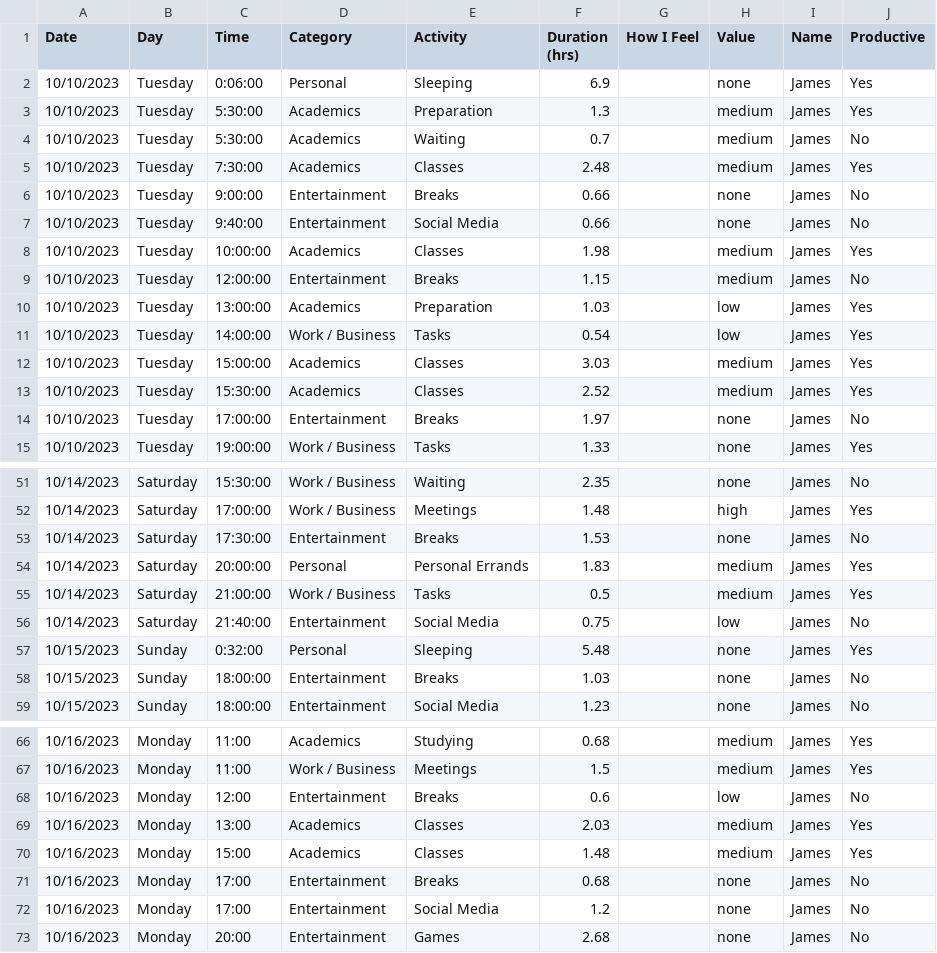
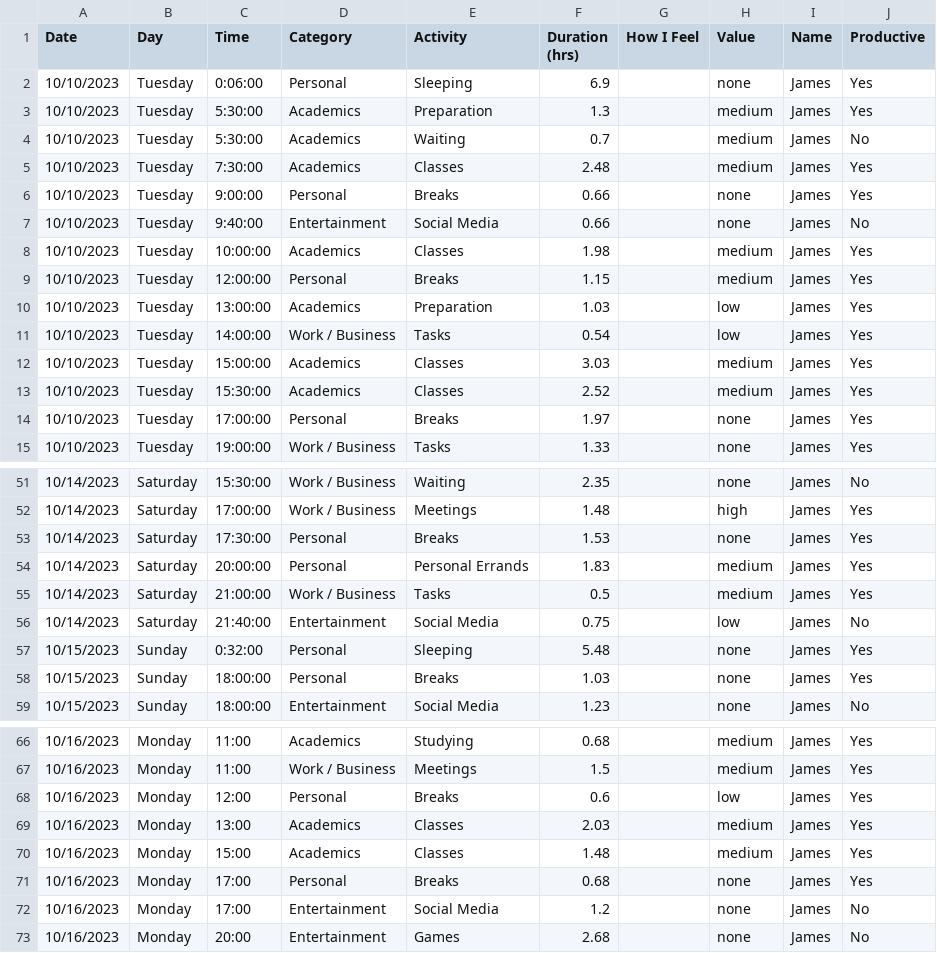
Before and after one commit to MrJim-Dev/Activity_DataAnalytics, a CSV file: datasets/merged_activities.csv, drawn as a sheet; only a part is shown, gaps mark what is left out; the diff covers the shown part only.

Commit message:
Updated Dataset, and dashboard

```diff
--- a/datasets/merged_activities.csv
+++ b/datasets/merged_activities.csv
@@ -5,6 +5,6 @@ Date,Day,Time,Category,Activity,Duration (hrs),How I Feel,Value,Name,Productive
 10/10/2023,Tuesday,7:30:00,Academics,Classes,2.48,,medium,James,Yes
-10/10/2023,Tuesday,9:00:00,Entertainment,Breaks,0.66,,none,James,No
+10/10/2023,Tuesday,9:00:00,Personal,Breaks,0.66,,none,James,Yes
 10/10/2023,Tuesday,9:40:00,Entertainment,Social Media,0.66,,none,James,No
 10/10/2023,Tuesday,10:00:00,Academics,Classes,1.98,,medium,James,Yes
-10/10/2023,Tuesday,12:00:00,Entertainment,Breaks,1.15,,medium,James,No
+10/10/2023,Tuesday,12:00:00,Personal,Breaks,1.15,,medium,James,Yes
 10/10/2023,Tuesday,13:00:00,Academics,Preparation,1.03,,low,James,Yes
@@ -13,3 +13,3 @@ Date,Day,Time,Category,Activity,Duration (hrs),How I Feel,Value,Name,Productive
 10/10/2023,Tuesday,15:30:00,Academics,Classes,2.52,,medium,James,Yes
-10/10/2023,Tuesday,17:00:00,Entertainment,Breaks,1.97,,none,James,No
+10/10/2023,Tuesday,17:00:00,Personal,Breaks,1.97,,none,James,Yes
 10/10/2023,Tuesday,19:00:00,Work / Business,Tasks,1.33,,none,James,Yes
@@ -52,3 +52,3 @@ Date,Day,Time,Category,Activity,Duration (hrs),How I Feel,Value,Name,Productive
 10/14/2023,Saturday,17:00:00,Work / Business,Meetings,1.48,,high,James,Yes
-10/14/2023,Saturday,17:30:00,Entertainment,Breaks,1.53,,none,James,No
+10/14/2023,Saturday,17:30:00,Personal,Breaks,1.53,,none,James,Yes
 10/14/2023,Saturday,20:00:00,Personal,Personal Errands,1.83,,medium,James,Yes
@@ -57,3 +57,3 @@ Date,Day,Time,Category,Activity,Duration (hrs),How I Feel,Value,Name,Productive
 10/15/2023,Sunday,0:32:00,Personal,Sleeping,5.48,,none,James,Yes
-10/15/2023,Sunday,18:00:00,Entertainment,Breaks,1.03,,none,James,No
+10/15/2023,Sunday,18:00:00,Personal,Breaks,1.03,,none,James,Yes
 10/15/2023,Sunday,18:00:00,Entertainment,Social Media,1.23,,none,James,No
@@ -67,6 +67,6 @@ Date,Day,Time,Category,Activity,Duration (hrs),How I Feel,Value,Name,Productive
 10/16/2023,Monday,11:00,Work / Business,Meetings,1.5,,medium,James,Yes
-10/16/2023,Monday,12:00,Entertainment,Breaks,0.6,,low,James,No
+10/16/2023,Monday,12:00,Personal,Breaks,0.6,,low,James,Yes
 10/16/2023,Monday,13:00,Academics,Classes,2.03,,medium,James,Yes
 10/16/2023,Monday,15:00,Academics,Classes,1.48,,medium,James,Yes
-10/16/2023,Monday,17:00,Entertainment,Breaks,0.68,,none,James,No
+10/16/2023,Monday,17:00,Personal,Breaks,0.68,,none,James,Yes
 10/16/2023,Monday,17:00,Entertainment,Social Media,1.2,,none,James,No
```
Also changed, not shown: 20 edited cells elsewhere in this file.
